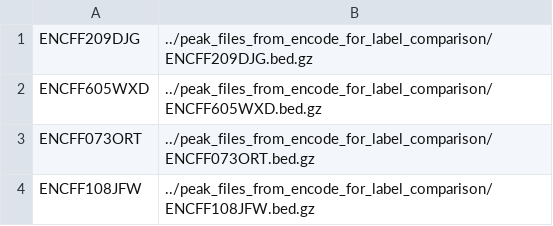
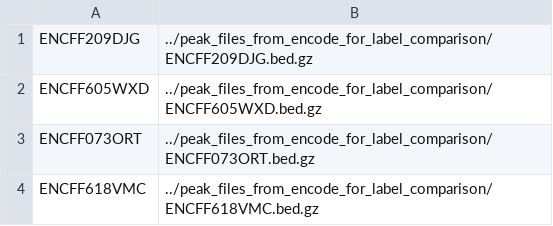
Before and after one commit to kundajelab/atlas_resources, a TSV file: dl_inputs_whole_genome_tiled/tasks.tsv, drawn as a sheet.

Commit message:
updated input peak file

```diff
--- a/dl_inputs_whole_genome_tiled/tasks.tsv
+++ b/dl_inputs_whole_genome_tiled/tasks.tsv
@@ -3,2 +3,2 @@ ENCFF605WXD	../peak_files_from_encode_for_label_comparison/ENCFF605WXD.bed.gz
 ENCFF073ORT	../peak_files_from_encode_for_label_comparison/ENCFF073ORT.bed.gz
-ENCFF108JFW	../peak_files_from_encode_for_label_comparison/ENCFF108JFW.bed.gz
+ENCFF618VMC	../peak_files_from_encode_for_label_comparison/ENCFF618VMC.bed.gz
```
Also changed, not shown: 4 other files.
